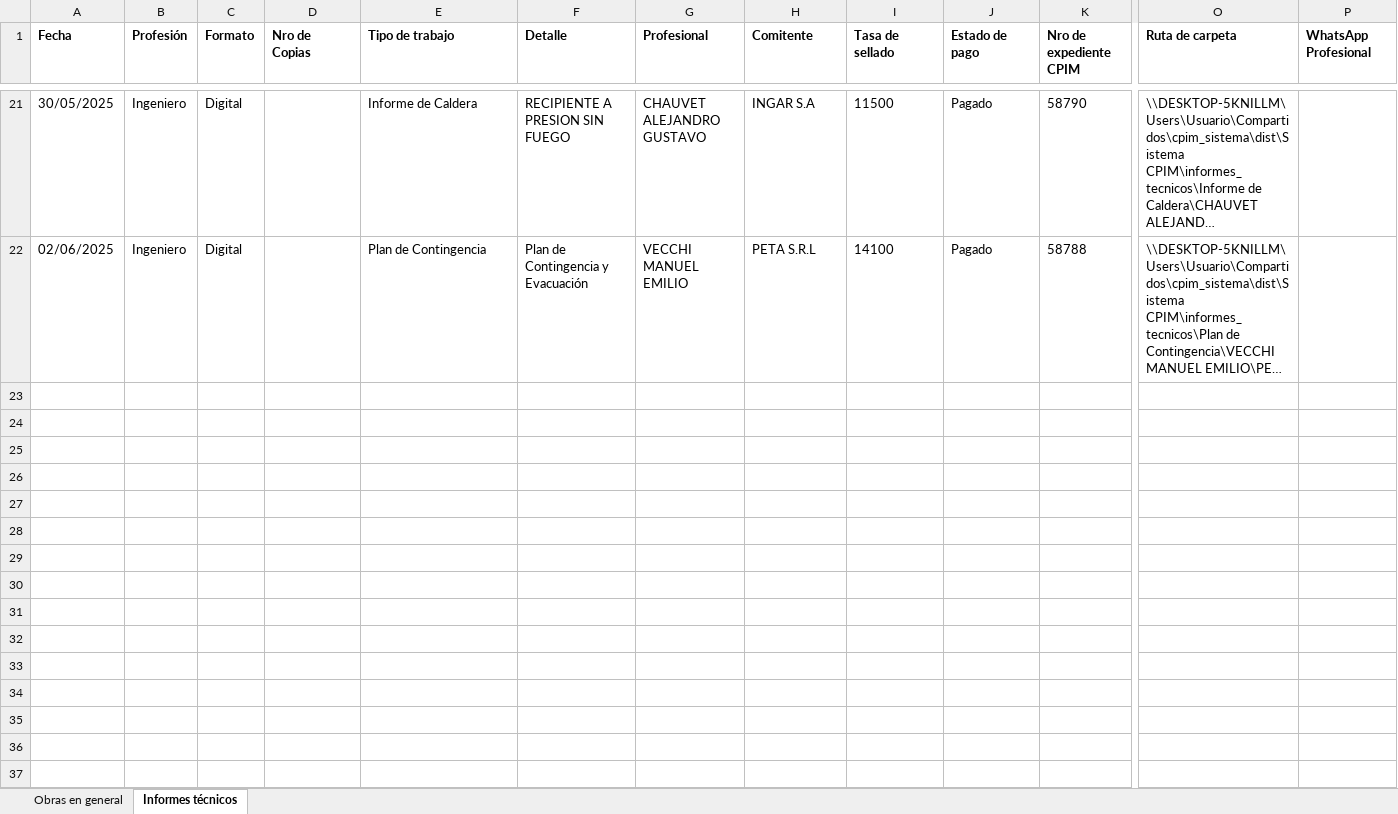
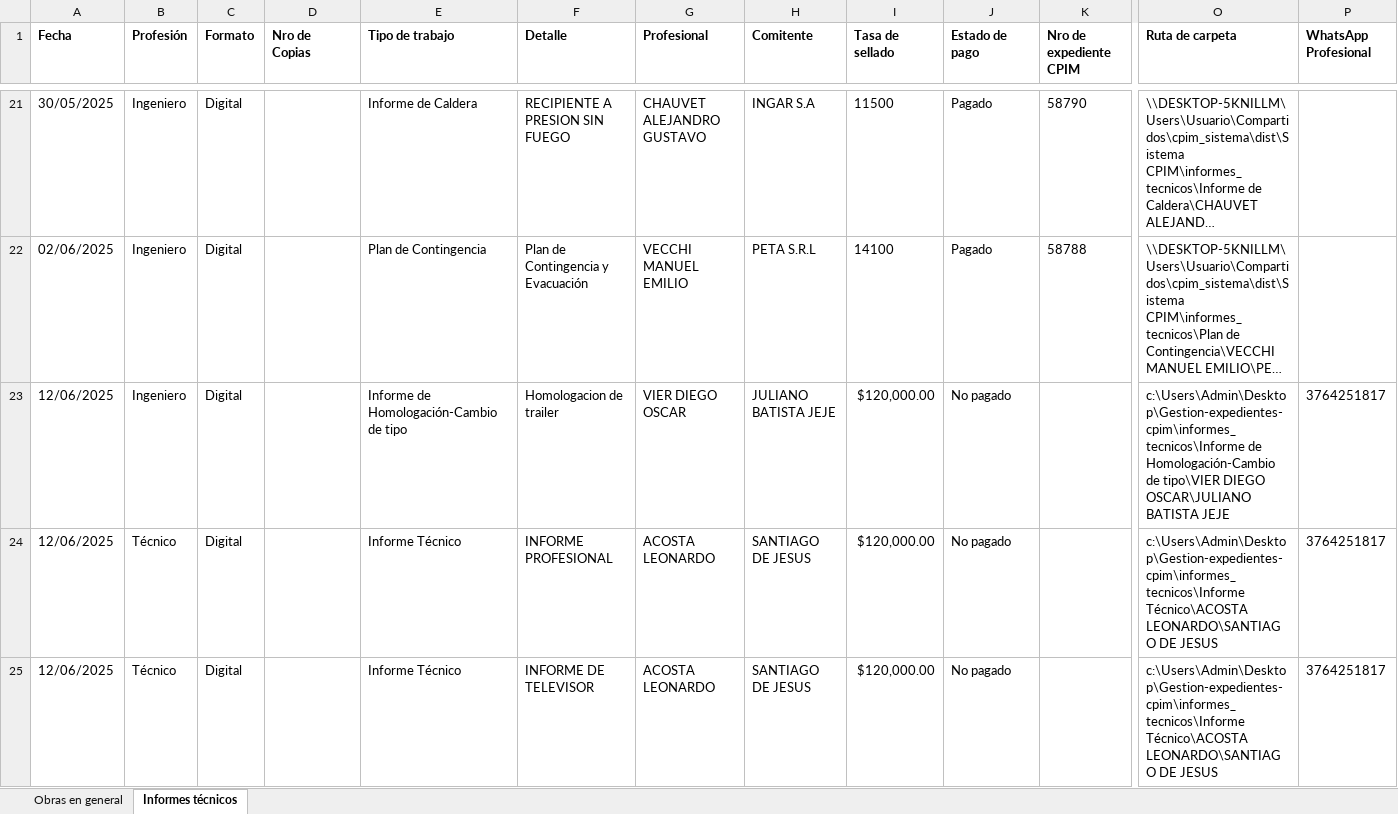
Before and after one commit to Sandeje96/Gestion-expedientes-cpim, an Excel workbook: registros.xlsx, sheet Informes técnicos, drawn as a sheet; only a part is shown, gaps mark what is left out; long unchanged cells end in …; values as stored, in another font and other column widths than the file's, no borders; rows hold the shown columns only; the diff covers the shown part only; the diff names each change by its address in the sheet, - before the commit and + after, or states it on an @@ line.

Commit message:
solucionando el problema de que me agregaba al excel un numero con un cero mas al que habia puesto

```diff
--- a/registros.xlsx (sheet Informes técnicos)
+++ b/registros.xlsx (sheet Informes técnicos)
+row 23: 12/06/2025 | Ingeniero | Digital |  | Informe de Homologación-Cambio de tipo | Homologacion de trailer | VIER DIEGO OSCAR | JULIANO BATISTA JEJE | $120,000.00 | No pagado |  | c:\Users\Admin\Desktop\Gestion-expedientes-cpim\informes_tecnicos\Informe de Homologación-Cambio de tipo\VIER DIEGO OSCAR\JULIANO BATISTA JEJE | 3764251817
+row 24: 12/06/2025 | Técnico | Digital |  | Informe Técnico | INFORME PROFESIONAL | ACOSTA LEONARDO | SANTIAGO DE JESUS | $120,000.00 | No pagado |  | c:\Users\Admin\Desktop\Gestion-expedientes-cpim\informes_tecnicos\Informe Técnico\ACOSTA LEONARDO\SANTIAGO DE JESUS | 3764251817
+row 25: 12/06/2025 | Técnico | Digital |  | Informe Técnico | INFORME DE TELEVISOR | ACOSTA LEONARDO | SANTIAGO DE JESUS | $120,000.00 | No pagado |  | c:\Users\Admin\Desktop\Gestion-expedientes-cpim\informes_tecnicos\Informe Técnico\ACOSTA LEONARDO\SANTIAGO DE JESUS | 3764251817
```
Also changed, not shown: 3 added rows elsewhere in this sheet, sheet Obras en general, 11 other files.
